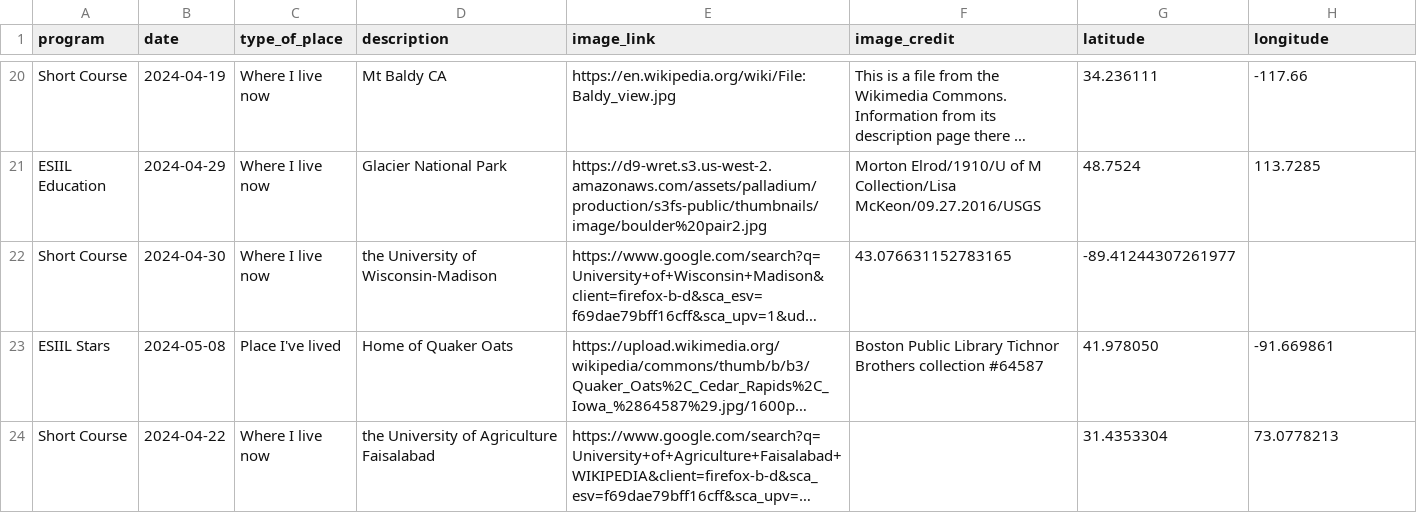
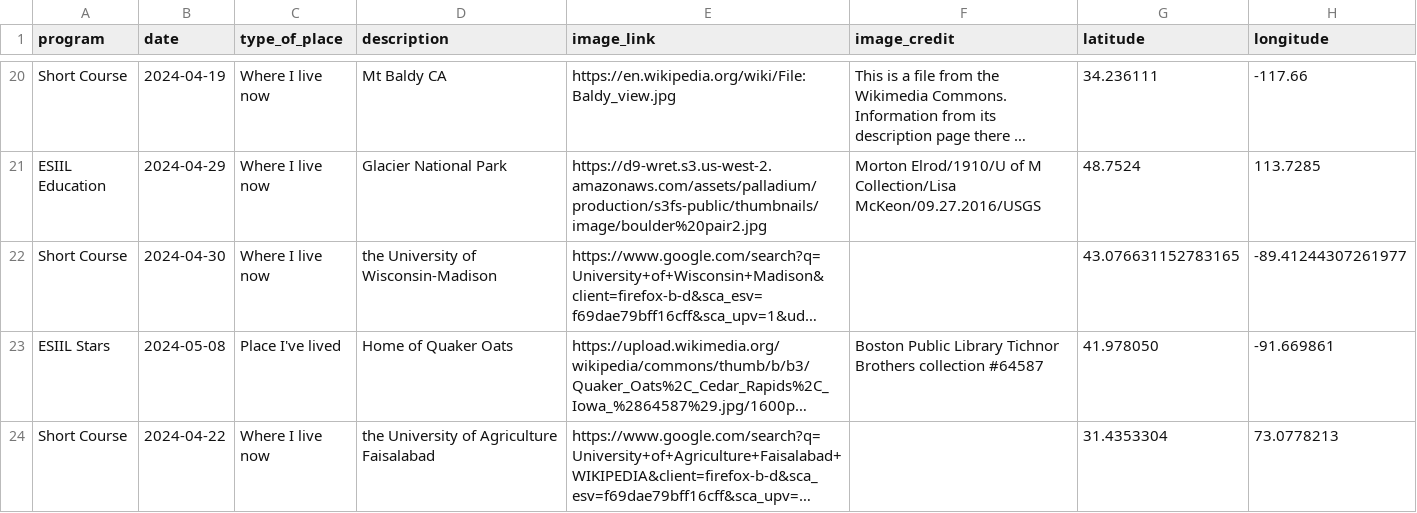
Before and after one commit to cu-esiil-edu/hometowns, a CSV file: hometowns.csv, drawn as a sheet; only a part is shown, gaps mark what is left out; long unchanged cells end in …; the diff names each change by its address in the sheet, - before the commit and + after, or states it on an @@ line.

Commit message:
fix missing column UWM entry

```diff
--- a/hometowns.csv
+++ b/hometowns.csv
-F22 (image_credit): 43.076631152783165
+F22 (image_credit): (empty)
-G22 (latitude): -89.41244307261977
+G22 (latitude): 43.076631152783165
-H22 (longitude): (empty)
+H22 (longitude): -89.41244307261977
```
Also changed, not shown: 1 other file.
